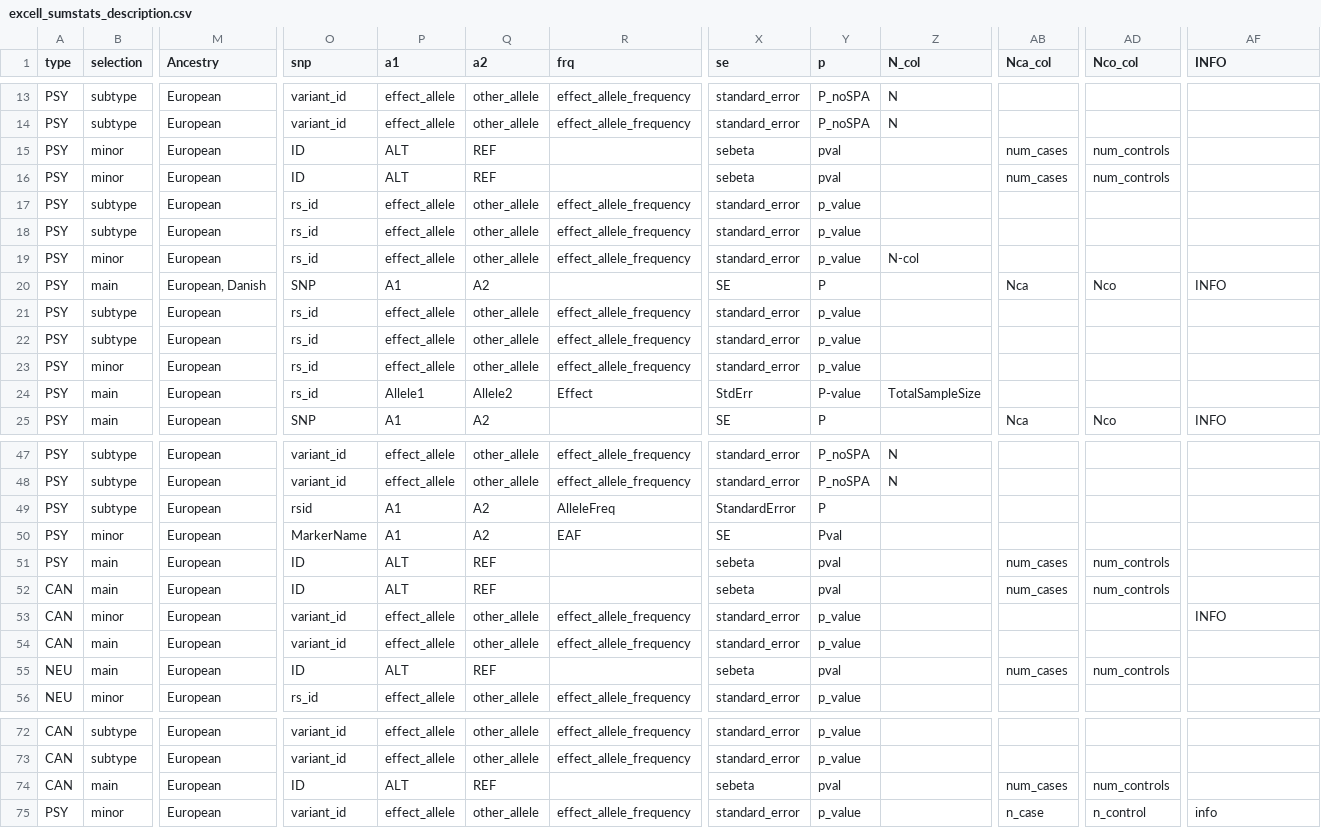
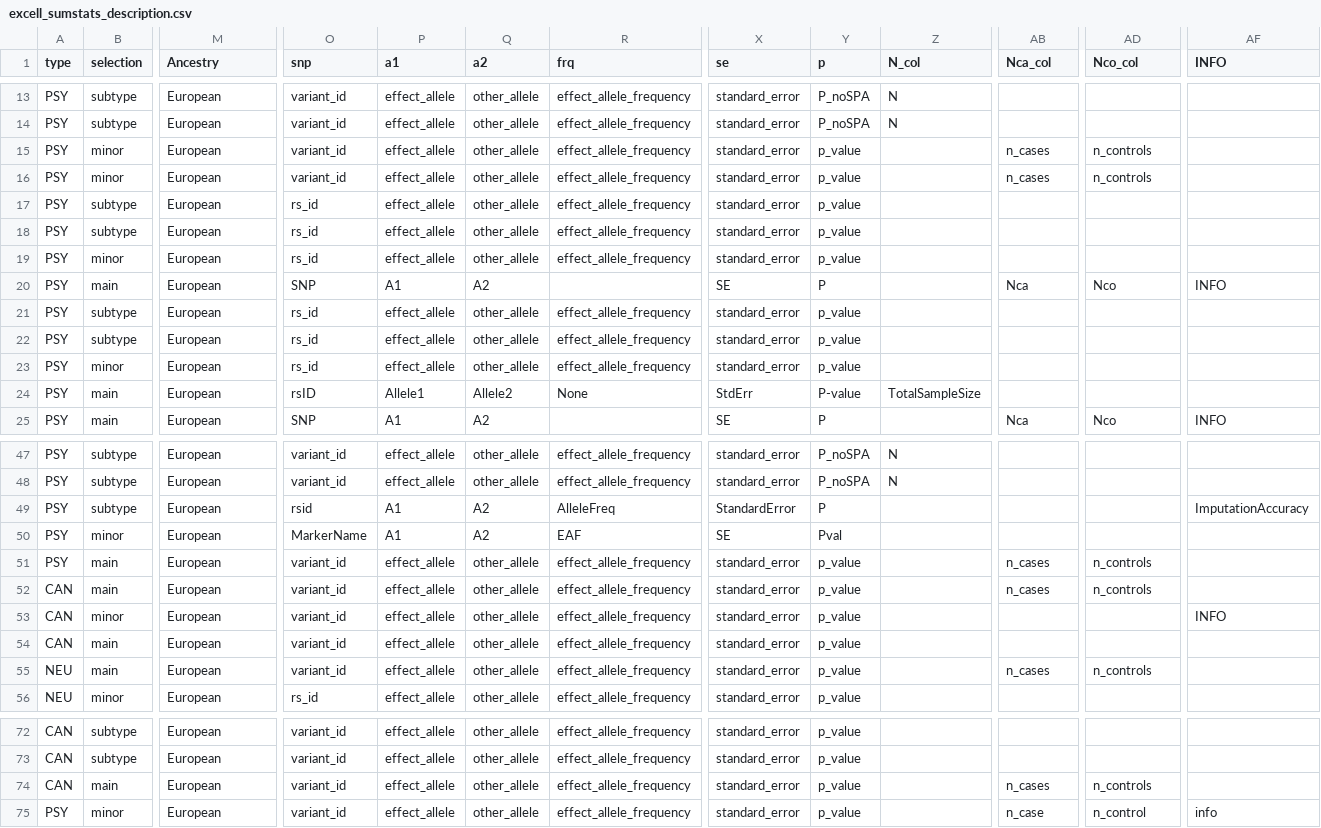
Before and after one commit to MFloresRodero/SOROLLA-gencor, a CSV file: SumStats/excell_sumstats_description.csv, drawn as a sheet; only a part is shown, gaps mark what is left out; the diff covers the shown part only; the diff names each change by its address in the sheet, - before the commit and + after, or states it on an @@ line.

```diff
--- a/SumStats/excell_sumstats_description.csv
+++ b/SumStats/excell_sumstats_description.csv
-O15:O16 (snp): ID
+O15:O16 (snp): variant_id
-P15:P16 (a1): ALT
+P15:P16 (a1): effect_allele
-Q15:Q16 (a2): REF
+Q15:Q16 (a2): other_allele
-R15:R16 (frq): (empty)
+R15:R16 (frq): effect_allele_frequency
-X15:X16 (se): sebeta
+X15:X16 (se): standard_error
-Y15:Y16 (p): pval
+Y15:Y16 (p): p_value
-AB15:AB16 (Nca_col): num_cases
+AB15:AB16 (Nca_col): n_cases
-AD15:AD16 (Nco_col): num_controls
+AD15:AD16 (Nco_col): n_controls
-Z19 (N_col): N-col
+Z19 (N_col): (empty)
-M20 (Ancestry): European, Danish
+M20 (Ancestry): European
-O24 (snp): rs_id
+O24 (snp): rsID
-R24 (frq): Effect
+R24 (frq): None
-AF49 (INFO): (empty)
+AF49 (INFO): ImputationAccuracy
-O51:O52 (snp): ID
+O51:O52 (snp): variant_id
-P51:P52 (a1): ALT
+P51:P52 (a1): effect_allele
-Q51:Q52 (a2): REF
+Q51:Q52 (a2): other_allele
-R51:R52 (frq): (empty)
+R51:R52 (frq): effect_allele_frequency
-X51:X52 (se): sebeta
+X51:X52 (se): standard_error
-Y51:Y52 (p): pval
+Y51:Y52 (p): p_value
-AB51:AB52 (Nca_col): num_cases
+AB51:AB52 (Nca_col): n_cases
-AD51:AD52 (Nco_col): num_controls
+AD51:AD52 (Nco_col): n_controls
-O55 (snp): ID
+O55 (snp): variant_id
-P55 (a1): ALT
+P55 (a1): effect_allele
-Q55 (a2): REF
+Q55 (a2): other_allele
-R55 (frq): (empty)
+R55 (frq): effect_allele_frequency
-X55 (se): sebeta
+X55 (se): standard_error
-Y55 (p): pval
+Y55 (p): p_value
-AB55 (Nca_col): num_cases
+AB55 (Nca_col): n_cases
-AD55 (Nco_col): num_controls
+AD55 (Nco_col): n_controls
-O74 (snp): ID
+O74 (snp): variant_id
-P74 (a1): ALT
+P74 (a1): effect_allele
-Q74 (a2): REF
+Q74 (a2): other_allele
-R74 (frq): (empty)
+R74 (frq): effect_allele_frequency
-X74 (se): sebeta
+X74 (se): standard_error
-Y74 (p): pval
+Y74 (p): p_value
-AB74 (Nca_col): num_cases
+AB74 (Nca_col): n_cases
-AD74 (Nco_col): num_controls
+AD74 (Nco_col): n_controls
```
Also changed, not shown: 91 edited cells elsewhere in this file, SumStats/final_sumstats_description.csv.
